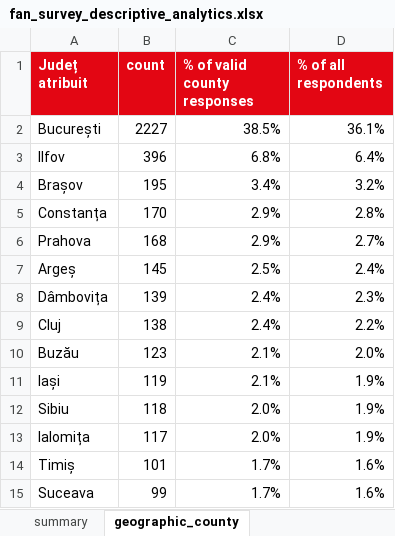
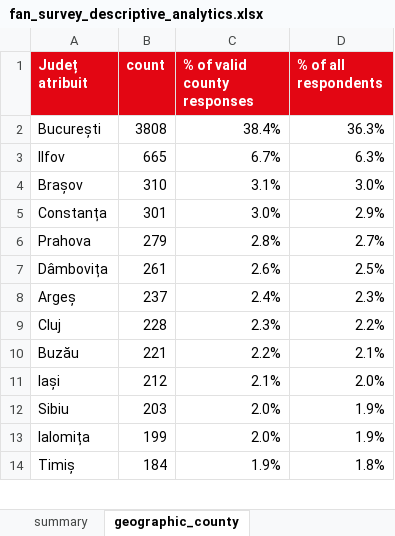
Before and after one commit to DinamoBucharestAnalytics/Fan-mini-dashboard, an Excel workbook: fan_survey_descriptive_analytics.xlsx, sheet geographic_county, drawn as a sheet; only a part is shown; values as stored, in another font and other column widths than the file's, no borders; removed rows and columns are numbered as before the commit, all else as after; the diff covers the shown part only; the diff names each change by its address in the sheet, - before the commit and + after, or states it on an @@ line.

```diff
--- a/fan_survey_descriptive_analytics.xlsx (sheet geographic_county)
+++ b/fan_survey_descriptive_analytics.xlsx (sheet geographic_county)
-B2 (count): 2227
+B2 (count): 3808
-C2 (% of valid county responses): 38.5%
+C2 (% of valid county responses): 38.4%
-D2 (% of all respondents): 36.1%
+D2 (% of all respondents): 36.3%
-B3 (count): 396
+B3 (count): 665
-C3 (% of valid county responses): 6.8%
+C3 (% of valid county responses): 6.7%
-D3 (% of all respondents): 6.4%
+D3 (% of all respondents): 6.3%
-B4 (count): 195
+B4 (count): 310
-C4 (% of valid county responses): 3.4%
+C4 (% of valid county responses): 3.1%
-D4 (% of all respondents): 3.2%
+D4 (% of all respondents): 3.0%
-B5 (count): 170
+B5 (count): 301
-C5 (% of valid county responses): 2.9%
+C5 (% of valid county responses): 3.0%
-D5 (% of all respondents): 2.8%
+D5 (% of all respondents): 2.9%
-B6 (count): 168
+B6 (count): 279
-C6 (% of valid county responses): 2.9%
+C6 (% of valid county responses): 2.8%
-row 7: Argeș | 145 | 2.5% | 2.4%
-B7 (count): 139
+B7 (count): 261
-C7 (% of valid county responses): 2.4%
+C7 (% of valid county responses): 2.6%
-D7 (% of all respondents): 2.3%
+D7 (% of all respondents): 2.5%
+row 8: Argeș | 237 | 2.4% | 2.3%
-B9 (count): 138
+B9 (count): 228
-C9 (% of valid county responses): 2.4%
+C9 (% of valid county responses): 2.3%
-B10 (count): 123
+B10 (count): 221
-C10 (% of valid county responses): 2.1%
+C10 (% of valid county responses): 2.2%
-D10 (% of all respondents): 2.0%
+D10 (% of all respondents): 2.1%
-B11 (count): 119
+B11 (count): 212
-D11 (% of all respondents): 1.9%
+D11 (% of all respondents): 2.0%
-B12 (count): 118
+B12 (count): 203
-B13 (count): 117
+B13 (count): 199
-B14 (count): 101
+B14 (count): 184
-C14 (% of valid county responses): 1.7%
+C14 (% of valid county responses): 1.9%
-D14 (% of all respondents): 1.6%
+D14 (% of all respondents): 1.8%
-row 15: Suceava | 99 | 1.7% | 1.6%
```
Also changed, not shown: 12 added rows, 11 removed rows and 33 edited cells elsewhere in this sheet, sheet one_word_phrases, sheet geographic_country, sheet one_word_categories, sheet logo_source_columns, sheet logo_sentiment, sheet summary, 1 more sheet, 5 other files.
